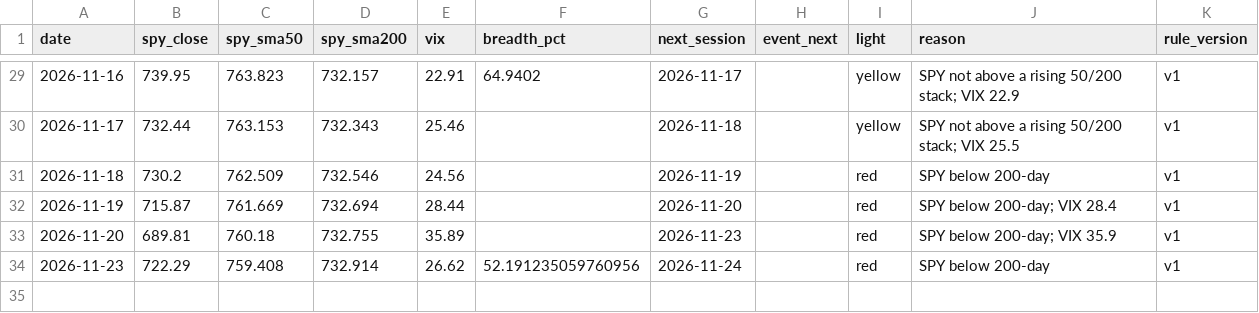
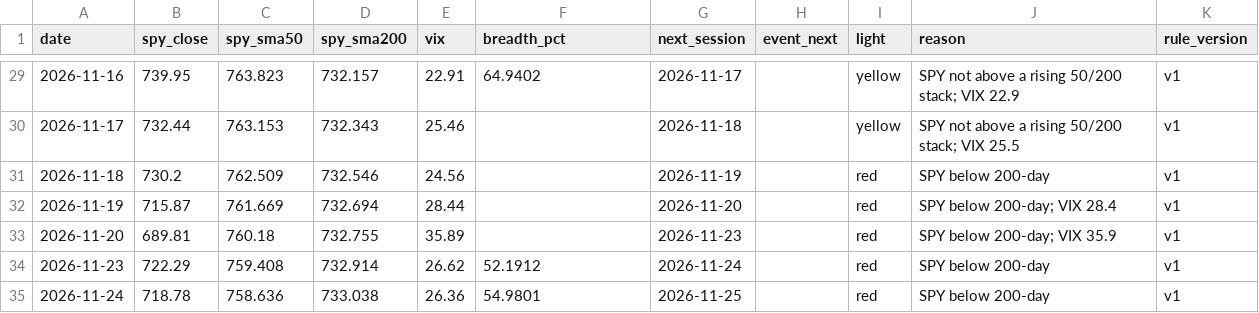
Before and after one commit to Topcat357/Strong-Stock-Lab, a CSV file: data/macro.csv, drawn as a sheet; only a part is shown, gaps mark what is left out.

```diff
--- a/data/macro.csv
+++ b/data/macro.csv
@@ -33,2 +33,3 @@ date,spy_close,spy_sma50,spy_sma200,vix,breadth_pct,next_session,event_next,ligh
 2026-11-20,689.81,760.18,732.755,35.89,,2026-11-23,,red,SPY below 200-day; VIX 35.9,v1
-2026-11-23,722.29,759.408,732.914,26.62,52.191235059760956,2026-11-24,,red,SPY below 200-day,v1
+2026-11-23,722.29,759.408,732.914,26.62,52.1912,2026-11-24,,red,SPY below 200-day,v1
+2026-11-24,718.78,758.636,733.038,26.36,54.9801,2026-11-25,,red,SPY below 200-day,v1
```
Also changed, not shown: data/news_tags.csv, data/setups.csv, 5 other files.
